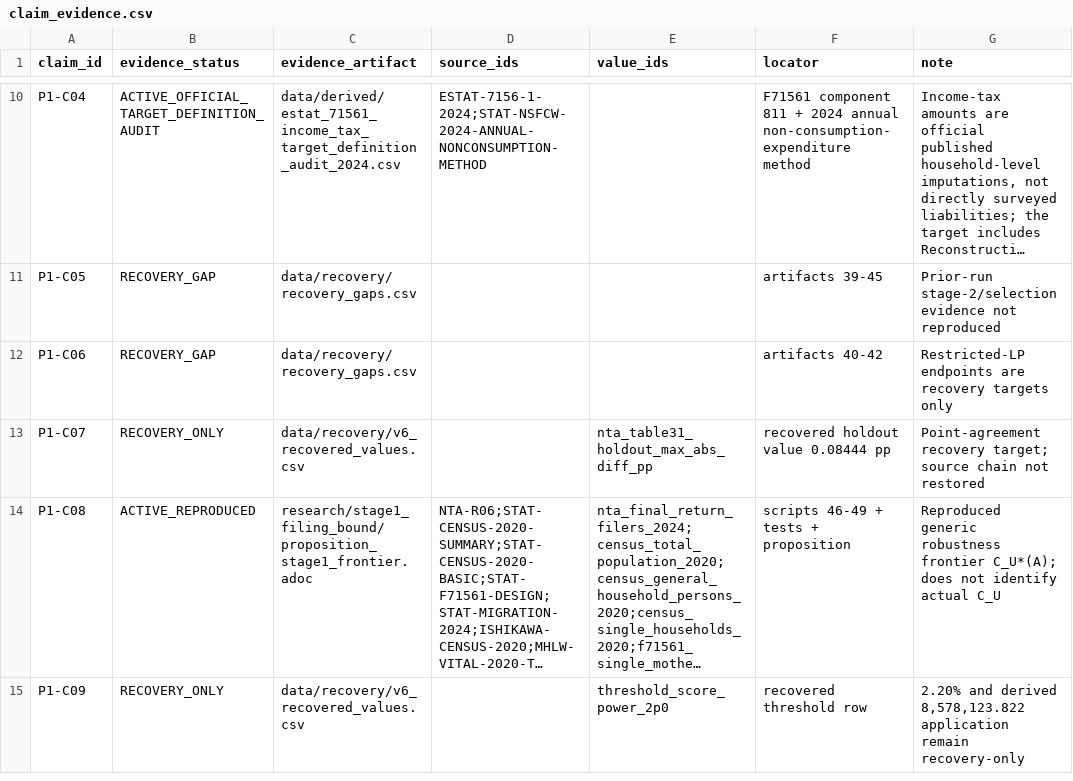
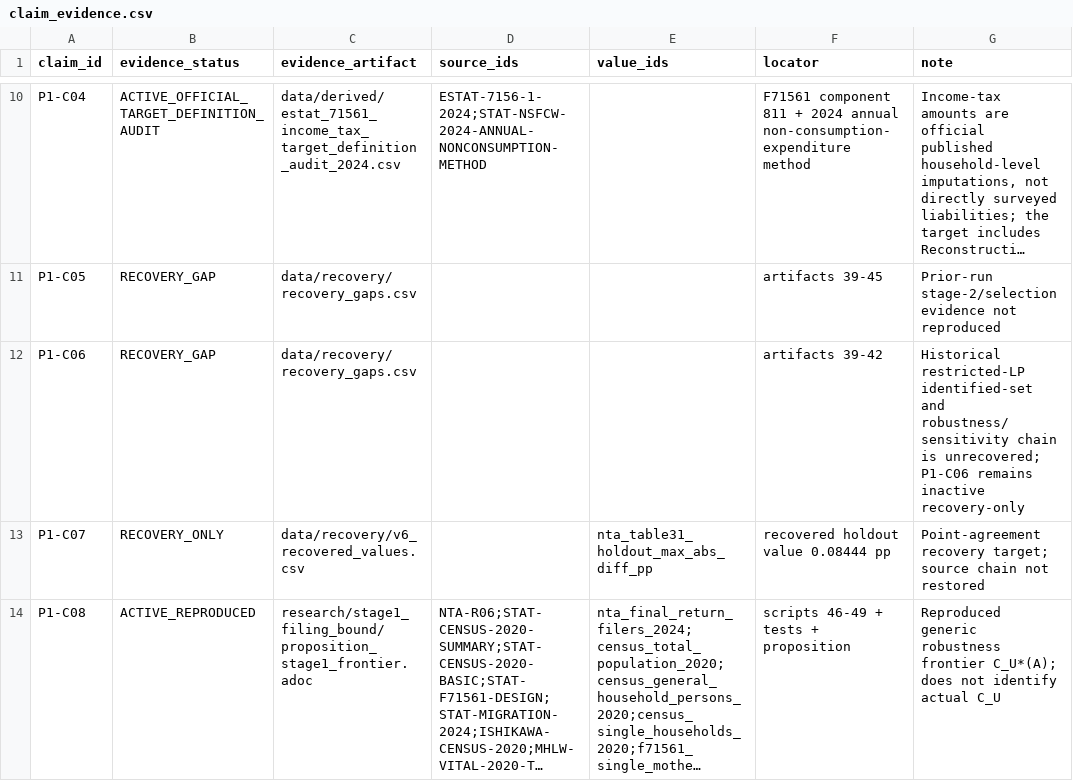
Before and after one commit to xmeta/jp-consumption-tax-reform, a CSV file: data/claim_evidence.csv, drawn as a sheet; only a part is shown, gaps mark what is left out; the shorter side is filled out with more unchanged rows; long unchanged cells end in …; the diff names each change by its address in the sheet, - before the commit and + after, or states it on an @@ line.

```diff
--- a/data/claim_evidence.csv
+++ b/data/claim_evidence.csv
-F12 (locator): artifacts 40-42
+F12 (locator): artifacts 39-42
-G12 (note): Restricted-LP endpoints are recovery targets only
+G12 (note): Historical restricted-LP identified-set and robustness/sensitivity chain is unrecovered; P1-C06 remains inactive recovery-only
```
Also changed, not shown: data/recovery/recovery_gaps.csv, 11 other files.
